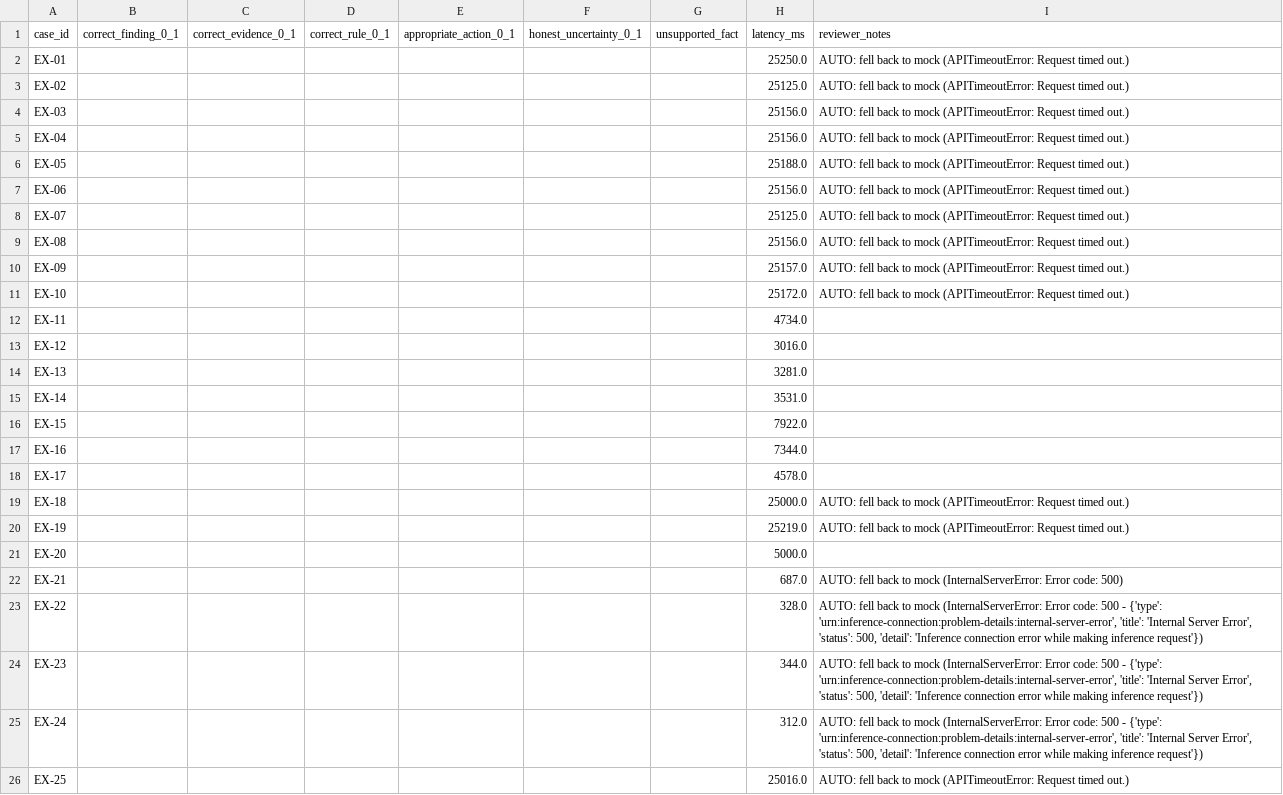
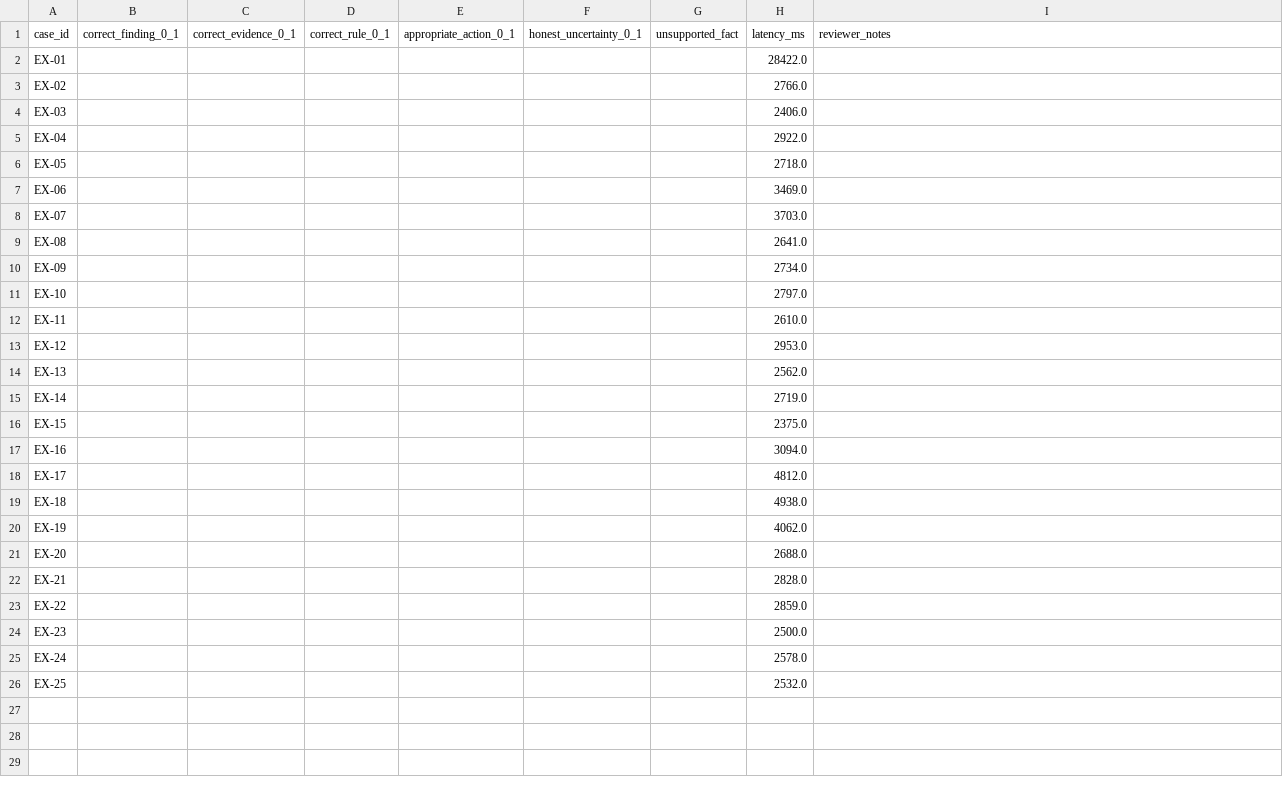
Before and after one commit to Chbaya7-Hamza/Claim_Guard, a CSV file: outputs/llm_manual_scorecard.csv, drawn as a sheet.

```diff
--- a/outputs/llm_manual_scorecard.csv
+++ b/outputs/llm_manual_scorecard.csv
@@ -1,26 +1,26 @@
 case_id,correct_finding_0_1,correct_evidence_0_1,correct_rule_0_1,appropriate_action_0_1,honest_uncertainty_0_1,unsupported_fact,latency_ms,reviewer_notes
-EX-01,,,,,,,25250.0,AUTO: fell back to mock (APITimeoutError: Request timed out.)
-EX-02,,,,,,,25125.0,AUTO: fell back to mock (APITimeoutError: Request timed out.)
-EX-03,,,,,,,25156.0,AUTO: fell back to mock (APITimeoutError: Request timed out.)
-EX-04,,,,,,,25156.0,AUTO: fell back to mock (APITimeoutError: Request timed out.)
-EX-05,,,,,,,25188.0,AUTO: fell back to mock (APITimeoutError: Request timed out.)
-EX-06,,,,,,,25156.0,AUTO: fell back to mock (APITimeoutError: Request timed out.)
-EX-07,,,,,,,25125.0,AUTO: fell back to mock (APITimeoutError: Request timed out.)
-EX-08,,,,,,,25156.0,AUTO: fell back to mock (APITimeoutError: Request timed out.)
-EX-09,,,,,,,25157.0,AUTO: fell back to mock (APITimeoutError: Request timed out.)
-EX-10,,,,,,,25172.0,AUTO: fell back to mock (APITimeoutError: Request timed out.)
-EX-11,,,,,,,4734.0,
-EX-12,,,,,,,3016.0,
-EX-13,,,,,,,3281.0,
-EX-14,,,,,,,3531.0,
-EX-15,,,,,,,7922.0,
-EX-16,,,,,,,7344.0,
-EX-17,,,,,,,4578.0,
-EX-18,,,,,,,25000.0,AUTO: fell back to mock (APITimeoutError: Request timed out.)
-EX-19,,,,,,,25219.0,AUTO: fell back to mock (APITimeoutError: Request timed out.)
-EX-20,,,,,,,5000.0,
-EX-21,,,,,,,687.0,AUTO: fell back to mock (InternalServerError: Error code: 500)
-EX-22,,,,,,,328.0,"AUTO: fell back to mock (InternalServerError: Error code: 500 - {'type': 'urn:inference-connection:problem-details:internal-server-error', 'title': 'Internal Server Error', 'status': 500, 'detail': 'Inference connection error while making inference request'})"
-EX-23,,,,,,,344.0,"AUTO: fell back to mock (InternalServerError: Error code: 500 - {'type': 'urn:inference-connection:problem-details:internal-server-error', 'title': 'Internal Server Error', 'status': 500, 'detail': 'Inference connection error while making inference request'})"
-EX-24,,,,,,,312.0,"AUTO: fell back to mock (InternalServerError: Error code: 500 - {'type': 'urn:inference-connection:problem-details:internal-server-error', 'title': 'Internal Server Error', 'status': 500, 'detail': 'Inference connection error while making inference request'})"
-EX-25,,,,,,,25016.0,AUTO: fell back to mock (APITimeoutError: Request timed out.)
+EX-01,,,,,,,28422.0,
+EX-02,,,,,,,2766.0,
+EX-03,,,,,,,2406.0,
+EX-04,,,,,,,2922.0,
+EX-05,,,,,,,2718.0,
+EX-06,,,,,,,3469.0,
+EX-07,,,,,,,3703.0,
+EX-08,,,,,,,2641.0,
+EX-09,,,,,,,2734.0,
+EX-10,,,,,,,2797.0,
+EX-11,,,,,,,2610.0,
+EX-12,,,,,,,2953.0,
+EX-13,,,,,,,2562.0,
+EX-14,,,,,,,2719.0,
+EX-15,,,,,,,2375.0,
+EX-16,,,,,,,3094.0,
+EX-17,,,,,,,4812.0,
+EX-18,,,,,,,4938.0,
+EX-19,,,,,,,4062.0,
+EX-20,,,,,,,2688.0,
+EX-21,,,,,,,2828.0,
+EX-22,,,,,,,2859.0,
+EX-23,,,,,,,2500.0,
+EX-24,,,,,,,2578.0,
+EX-25,,,,,,,2532.0,
```
Also changed, not shown: 20 other files.
